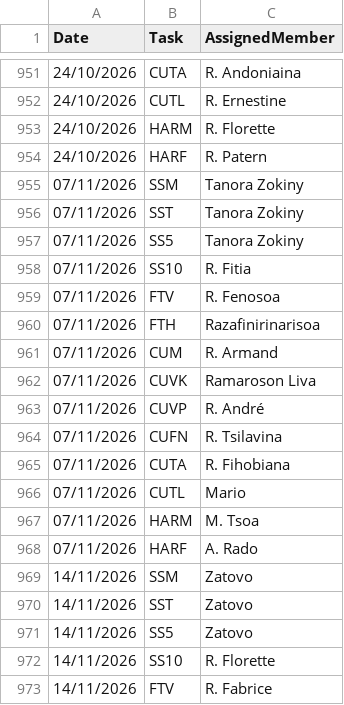
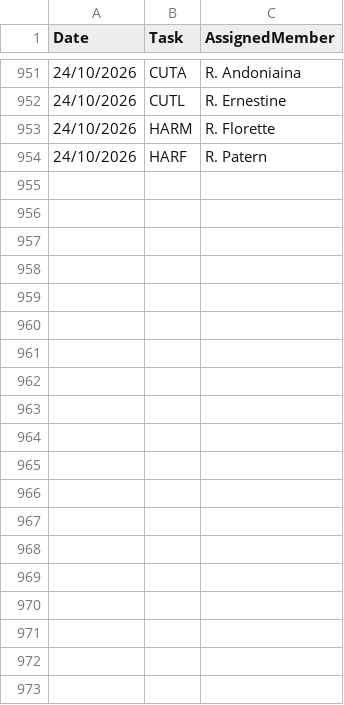
Before and after one commit to nainaw/Schedule, a CSV file: Planning.csv, drawn as a sheet; only a part is shown, gaps mark what is left out; the diff covers the shown part only.

Commit message:
Manual CRUD update on Planning.csv

```diff
--- a/Planning.csv
+++ b/Planning.csv
@@ -954,20 +954 @@ Date,Task,AssignedMember
 24/10/2026,HARF,R. Patern
-07/11/2026,SSM,Tanora Zokiny
-07/11/2026,SST,Tanora Zokiny
-07/11/2026,SS5,Tanora Zokiny
-07/11/2026,SS10,R. Fitia
-07/11/2026,FTV,R. Fenosoa
-07/11/2026,FTH,Razafinirinarisoa
-07/11/2026,CUM,R. Armand
-07/11/2026,CUVK,Ramaroson Liva
-07/11/2026,CUVP,R. André
-07/11/2026,CUFN,R. Tsilavina
-07/11/2026,CUTA,R. Fihobiana
-07/11/2026,CUTL,Mario
-07/11/2026,HARM,M. Tsoa
-07/11/2026,HARF,A. Rado
-14/11/2026,SSM,Zatovo
-14/11/2026,SST,Zatovo
-14/11/2026,SS5,Zatovo
-14/11/2026,SS10,R. Florette
-14/11/2026,FTV,R. Fabrice
```
Also changed, not shown: 9 removed rows elsewhere in this file.
